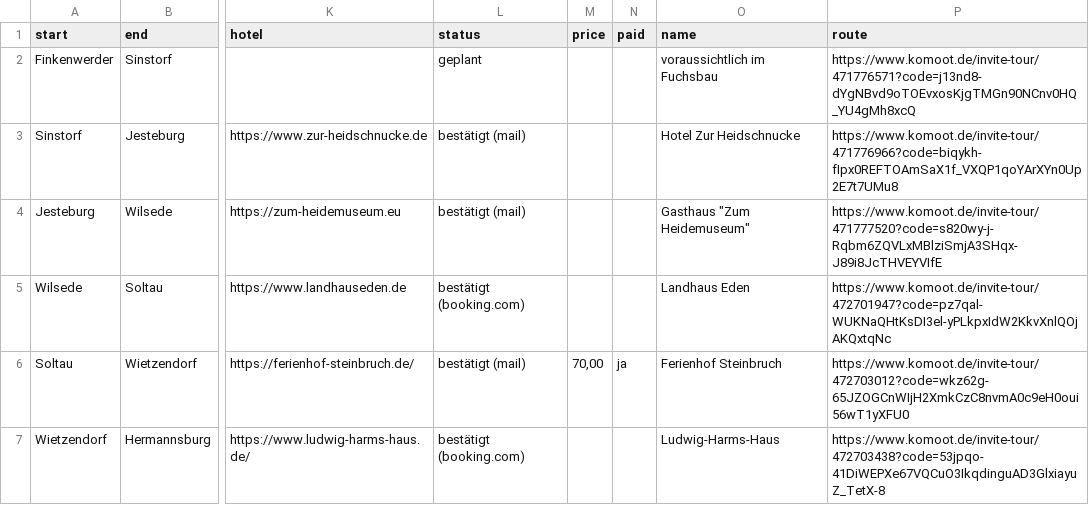
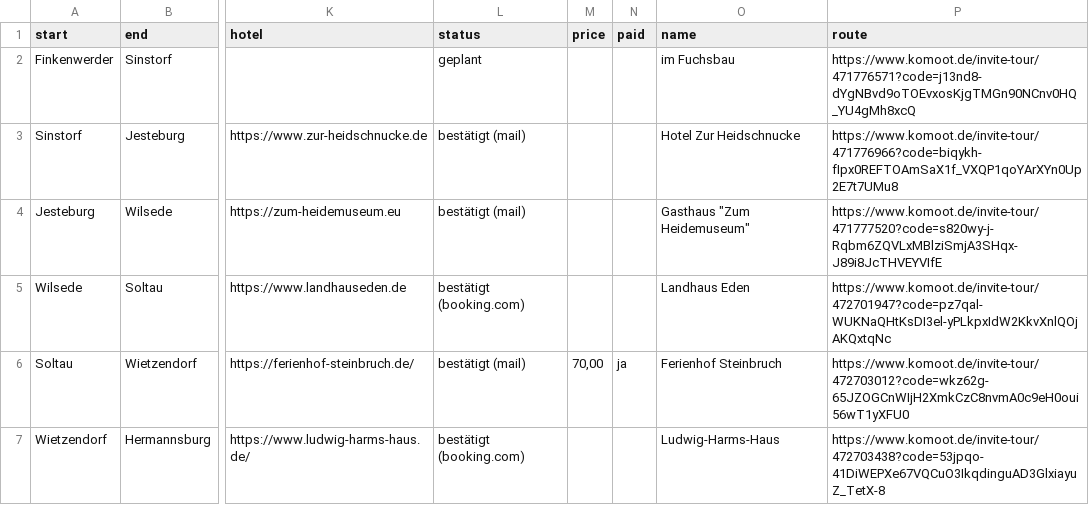
Before and after one commit to Lausbert/diesdas, a CSV file: _data/routes.csv, drawn as a sheet; only a part is shown, gaps mark what is left out; the diff names each change by its address in the sheet, - before the commit and + after, or states it on an @@ line.

Commit message:
wip

```diff
--- a/_data/routes.csv
+++ b/_data/routes.csv
-O2 (name): voraussichtlich im Fuchsbau
+O2 (name): im Fuchsbau
```
